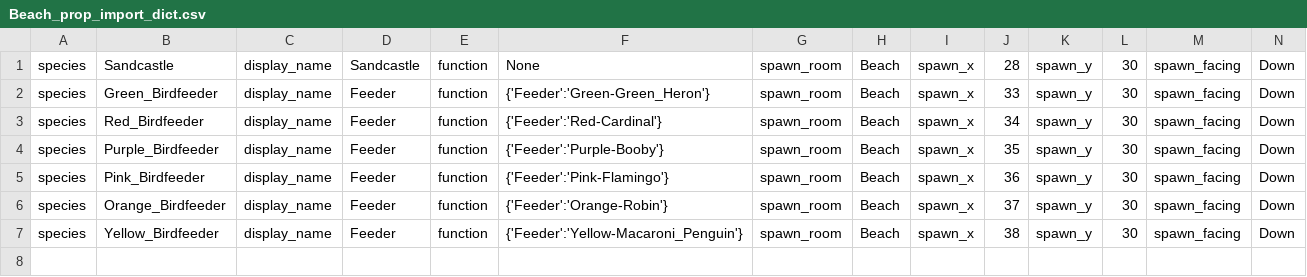
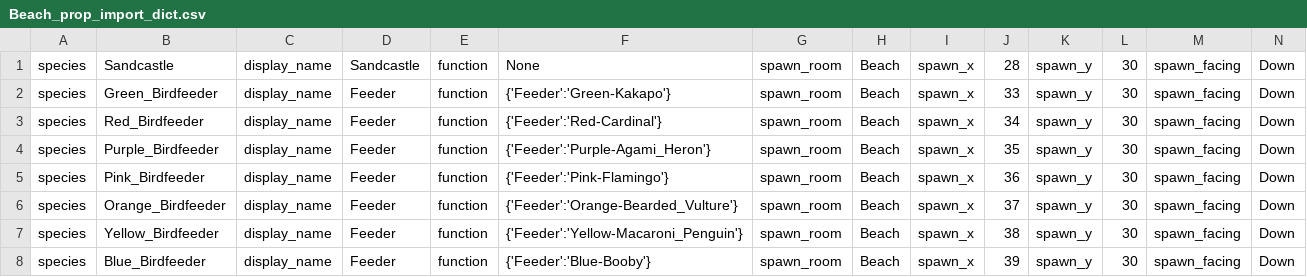
Before and after one commit to gowigglytuff/hornby_game, a CSV file: assets/rooms/Beach/Beach_prop_import_dict.csv, drawn as a sheet; only a part is shown; rows hold the shown columns only; the diff names each change by its address in the sheet, - before the commit and + after, or states it on an @@ line.

```diff
--- a/assets/rooms/Beach/Beach_prop_import_dict.csv
+++ b/assets/rooms/Beach/Beach_prop_import_dict.csv
-F2: {'Feeder':'Green-Green_Heron'}
+F2: {'Feeder':'Green-Kakapo'}
-F4: {'Feeder':'Purple-Booby'}
+F4: {'Feeder':'Purple-Agami_Heron'}
-F6: {'Feeder':'Orange-Robin'}
+F6: {'Feeder':'Orange-Bearded_Vulture'}
+row 8: species | Blue_Birdfeeder | display_name | Feeder | function | {'Feeder':'Blue-Booby'} | spawn_room | Beach | spawn_x | 39 | spawn_y | 30 | spawn_facing | Down
```
Also changed, not shown: assets/import_data/bird_class_import.csv, assets/import_data/prop_class_import.csv, 16 other files.
